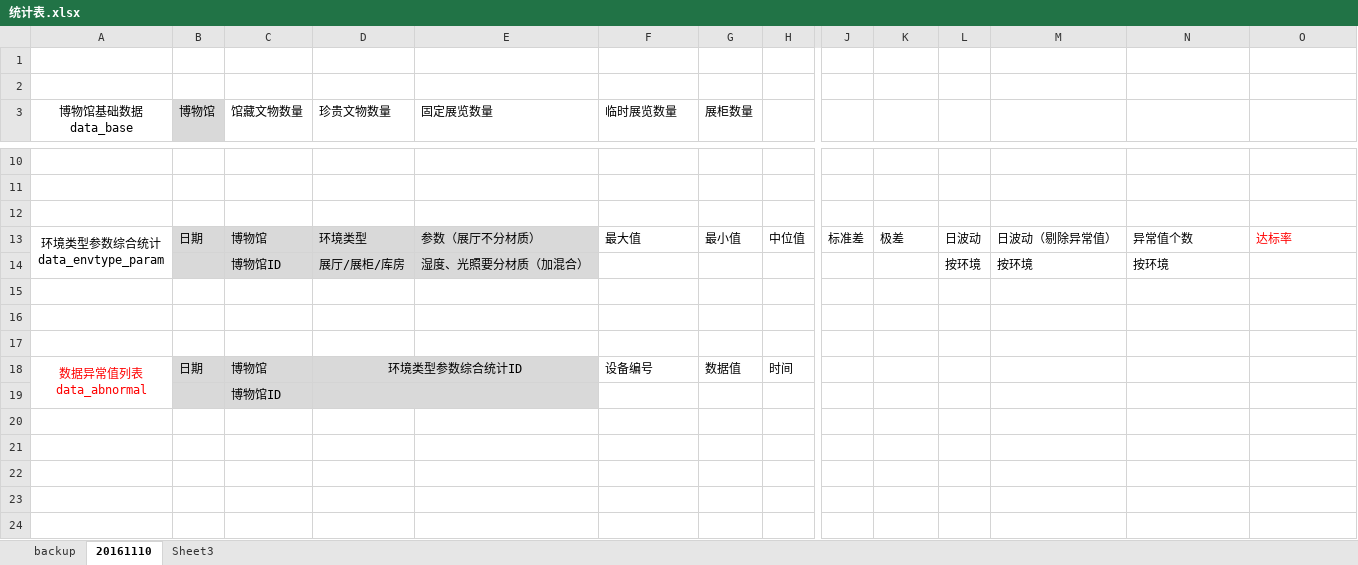
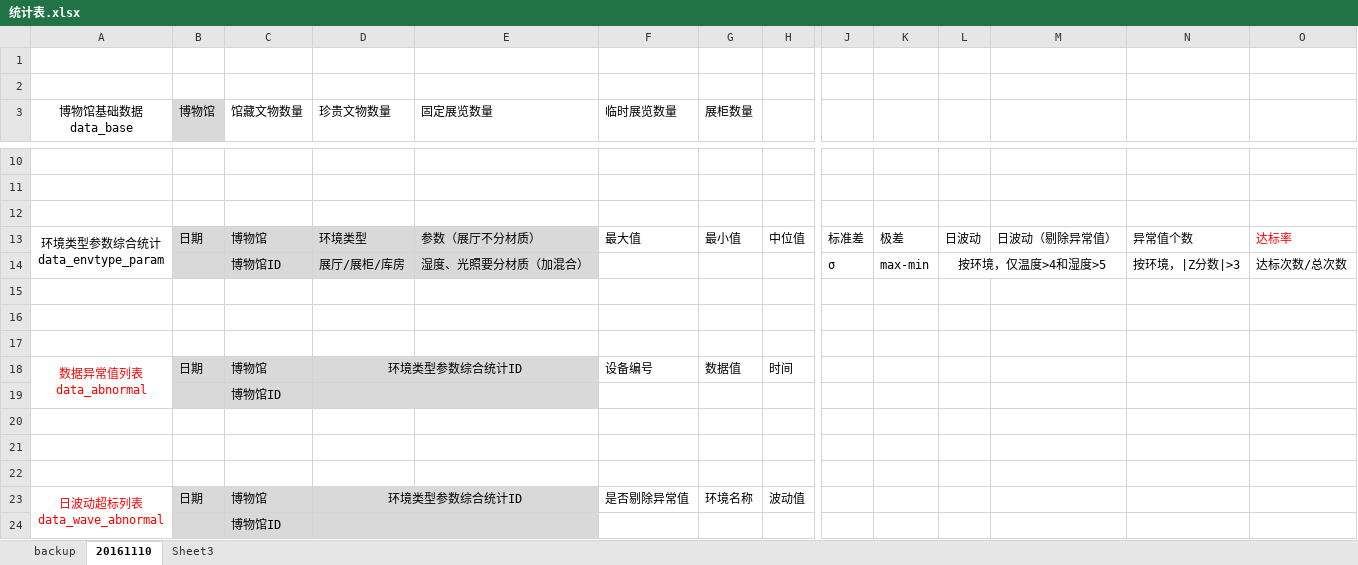
Before and after one commit to cqtop/region_data, an Excel workbook: doc/统计表.xlsx, sheet 20161110, drawn as a sheet; only a part is shown, gaps mark what is left out; values as stored, in another font and other column widths than the file's, no borders; removed rows and columns are numbered as before the commit, all else as after; rows hold the shown columns only; ↵ is a line break in a cell; the diff names each change by its address in the sheet, - before the commit and + after, or states it on an @@ line.

Commit message:
数据统计文档修改

```diff
--- a/doc/统计表.xlsx (sheet 20161110)
+++ b/doc/统计表.xlsx (sheet 20161110)
-row 14:  |  | 博物馆ID | 展厅/展柜/库房 | 湿度、光照要分材质（加混合） |  |  |  |  |  | 按环境 | 按环境 | 按环境
+row 14:  |  | 博物馆ID | 展厅/展柜/库房 | 湿度、光照要分材质（加混合） |  |  |  | σ | max-min | 按环境，仅温度>4和湿度>5 |  | 按环境，|Z分数|>3 | 达标次数/总次数
-A18:A19 merged
+A18:A19 merged
+row 19:  |  | 博物馆ID
+row 20: (empty)
+row 21: (empty)
+row 22: (empty)
+row 23: 日波动超标列表 ↵ data_wave_abnormal | 日期 | 博物馆 | 环境类型参数综合统计ID |  | 是否剔除异常值 | 环境名称 | 波动值
```
